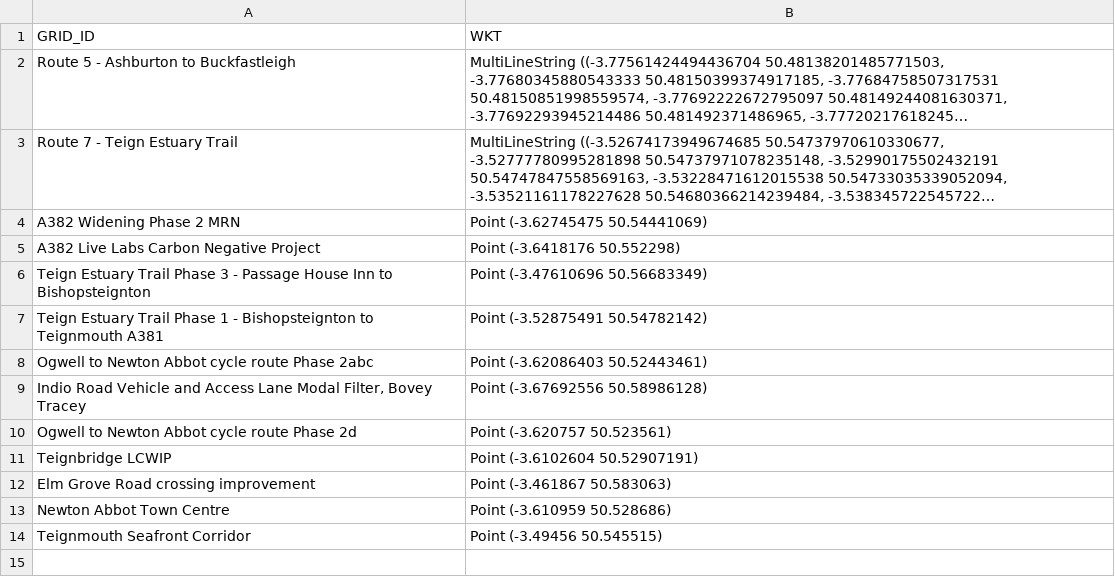
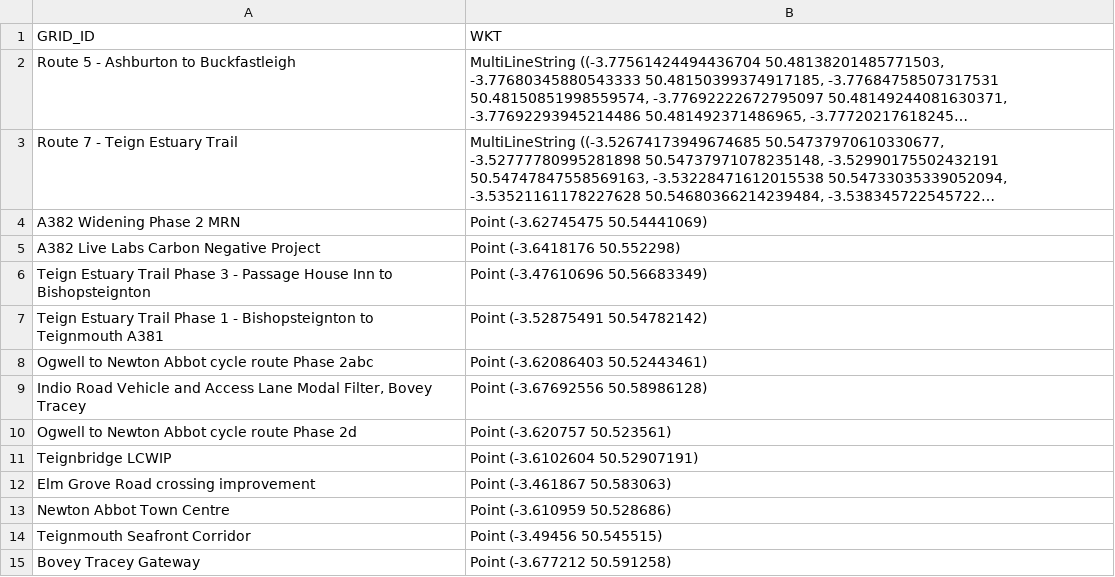
Before and after one commit to i-charizard/Devon-Azure-Map, a CSV file: lcwip/LCWIP Reference - Teignbridge.csv, drawn as a sheet; long unchanged cells end in ….

Commit message:
Add scheme via form: lcwip/LCWIP Reference - Teignbridge.csv

```diff
--- a/lcwip/LCWIP Reference - Teignbridge.csv
+++ b/lcwip/LCWIP Reference - Teignbridge.csv
@@ -14 +14,2 @@ Newton Abbot Town Centre,Point (-3.610959 50.528686)
 Teignmouth Seafront Corridor,Point (-3.49456 50.545515)
+Bovey Tracey Gateway,Point (-3.677212 50.591258)
```
